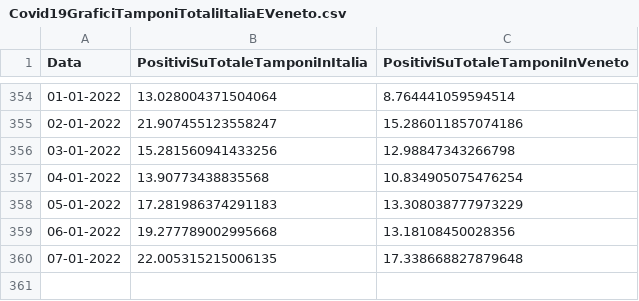
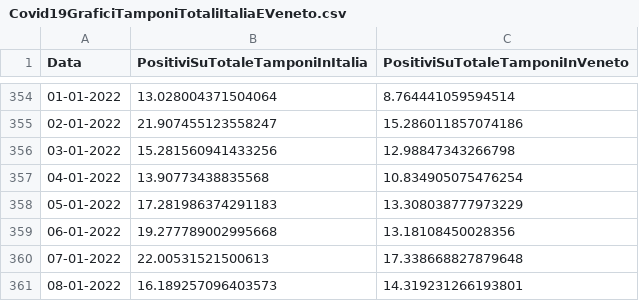
Before and after one commit to DigitalChriAri/Covid, a CSV file: Covid19GraficiTamponiTotaliItaliaEVeneto.csv, drawn as a sheet; only a part is shown, gaps mark what is left out.

```diff
--- a/Covid19GraficiTamponiTotaliItaliaEVeneto.csv
+++ b/Covid19GraficiTamponiTotaliItaliaEVeneto.csv
@@ -359,2 +359,3 @@ Data,PositiviSuTotaleTamponiInItalia,PositiviSuTotaleTamponiInVeneto
 06-01-2022,19.277789002995668,13.18108450028356
-07-01-2022,22.005315215006135,17.338668827879648
+07-01-2022,22.00531521500613,17.338668827879648
+08-01-2022,16.189257096403573,14.319231266193801
```
Also changed, not shown: Covid19GraficiItaliaEVeneto.csv.
